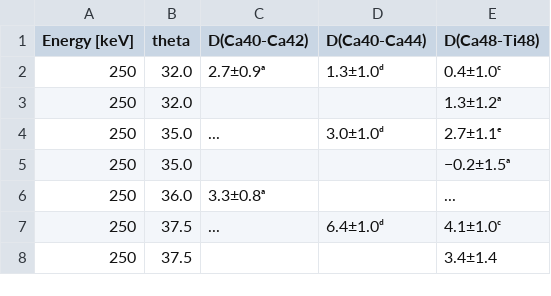
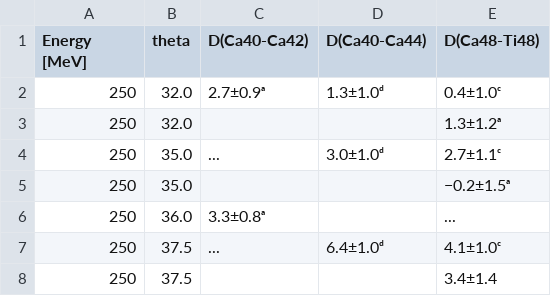
Before and after one commit to hstaige/radbase, a CSV file: radbase/compilation/frosch_electron_1968/cross_sections_b.csv, drawn as a sheet; only a part is shown.

```diff
--- a/radbase/compilation/frosch_electron_1968/cross_sections_b.csv
+++ b/radbase/compilation/frosch_electron_1968/cross_sections_b.csv
@@ -1,5 +1,5 @@
-Energy [keV],theta,D(Ca40-Ca42),D(Ca40-Ca44),D(Ca48-Ti48)
+Energy [MeV],theta,D(Ca40-Ca42),D(Ca40-Ca44),D(Ca48-Ti48)
 250,32.0,2.7±0.9ᵃ,1.3±1.0ᵈ,0.4±1.0ᶜ
 250,32.0,,,1.3±1.2ᵃ
-250,35.0,...,3.0±1.0ᵈ,2.7±1.1ᵉ
+250,35.0,...,3.0±1.0ᵈ,2.7±1.1ᶜ
 250,35.0,,,−0.2±1.5ᵃ
```
Also changed, not shown: radbase/compilation/frosch_electron_1968/cross_sections.csv, radbase/compilation/frosch_electron_1968/cross_sections_a.csv, 8 other files.
